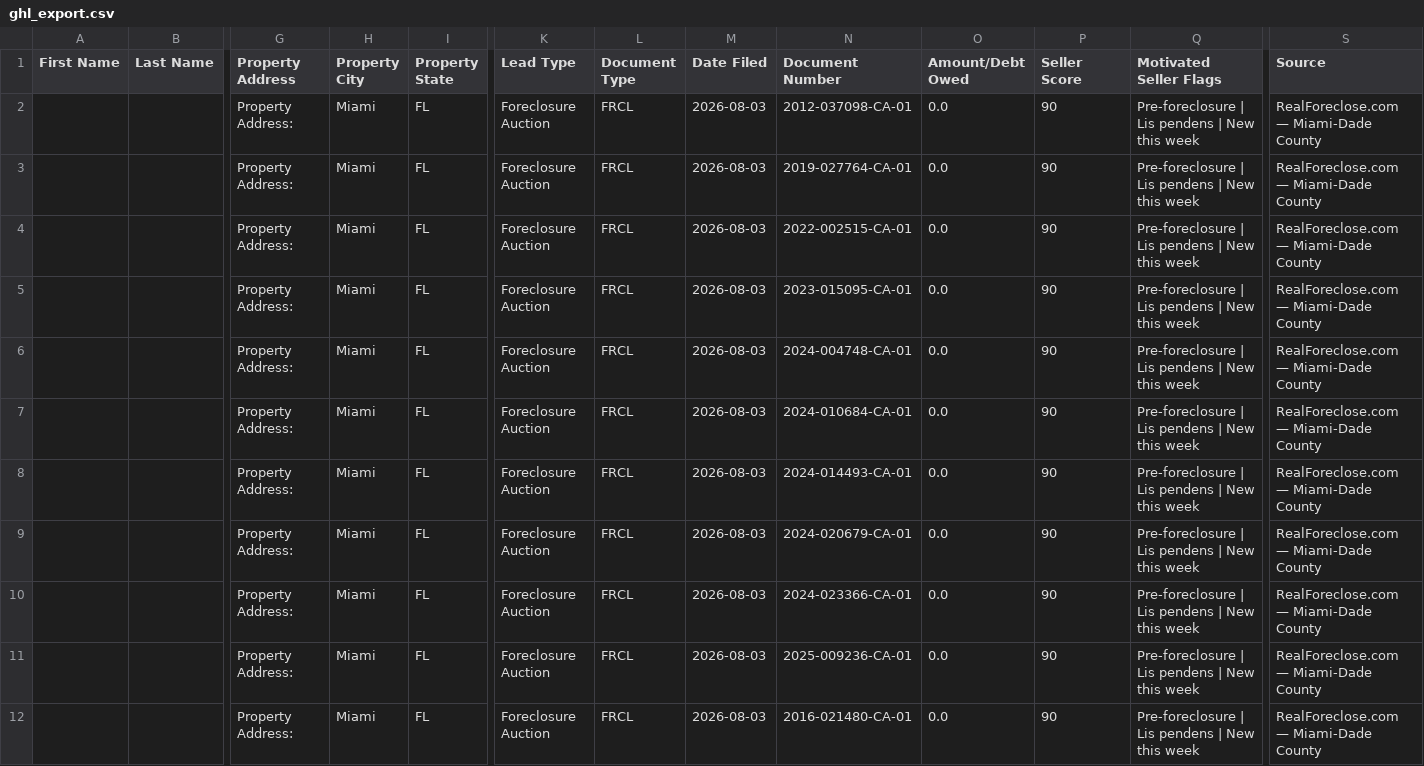
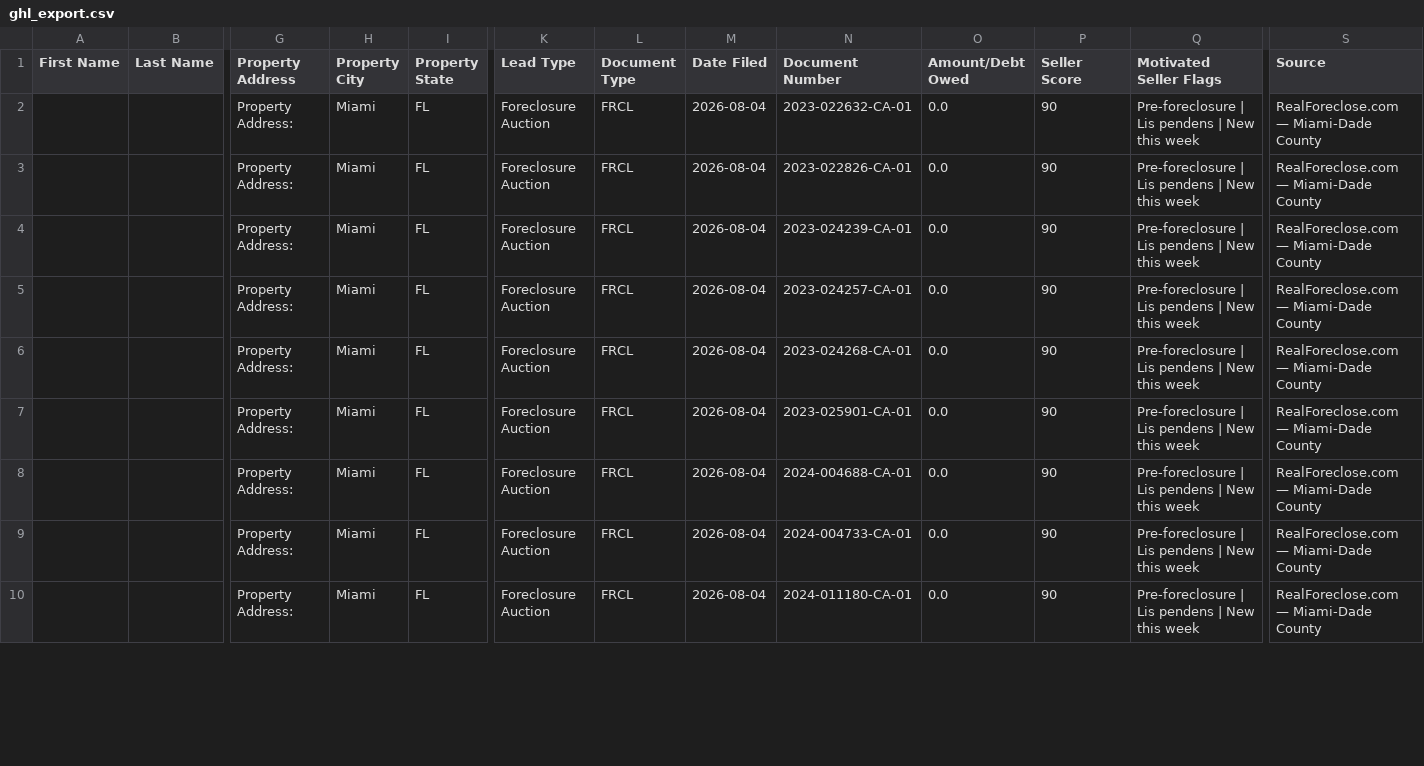
Before and after one commit to dwd1234-a11y/Miami-Dade---Intel, a CSV file: data/ghl_export.csv, drawn as a sheet; only a part is shown, gaps mark what is left out; removed rows and columns are numbered as before the commit, all else as after; rows hold the shown columns only; the diff covers the shown part only; the diff names each change by its address in the sheet, - before the commit and + after, or states it on an @@ line.

```diff
--- a/data/ghl_export.csv
+++ b/data/ghl_export.csv
-M2 (Date Filed): 2026-08-03
+M2 (Date Filed): 2026-08-04
-N2 (Document Number): 2012-037098-CA-01
+N2 (Document Number): 2023-022632-CA-01
-row 3:  |  | Property Address: | Miami | FL | Foreclosure Auction | FRCL | 2026-08-03 | 2019-027764-CA-01 | 0.0 | 90 | Pre-foreclosure | Lis pendens | New this week | RealForeclose.com — Miami-Dade County
-M3:M9 (Date Filed): 2026-08-03
+M3:M9 (Date Filed): 2026-08-04
-N3 (Document Number): 2022-002515-CA-01
+N3 (Document Number): 2023-022826-CA-01
-N4 (Document Number): 2023-015095-CA-01
+N4 (Document Number): 2023-024239-CA-01
-N5 (Document Number): 2024-004748-CA-01
+N5 (Document Number): 2023-024257-CA-01
-N6 (Document Number): 2024-010684-CA-01
+N6 (Document Number): 2023-024268-CA-01
-N7 (Document Number): 2024-014493-CA-01
+N7 (Document Number): 2023-025901-CA-01
-N8 (Document Number): 2024-020679-CA-01
+N8 (Document Number): 2024-004688-CA-01
-N9 (Document Number): 2024-023366-CA-01
+N9 (Document Number): 2024-004733-CA-01
-row 11:  |  | Property Address: | Miami | FL | Foreclosure Auction | FRCL | 2026-08-03 | 2025-009236-CA-01 | 0.0 | 90 | Pre-foreclosure | Lis pendens | New this week | RealForeclose.com — Miami-Dade County
-M10 (Date Filed): 2026-08-03
+M10 (Date Filed): 2026-08-04
-N10 (Document Number): 2016-021480-CA-01
+N10 (Document Number): 2024-011180-CA-01
```
Also changed, not shown: 2 removed rows and 16 edited cells elsewhere in this file, 2 other files.
